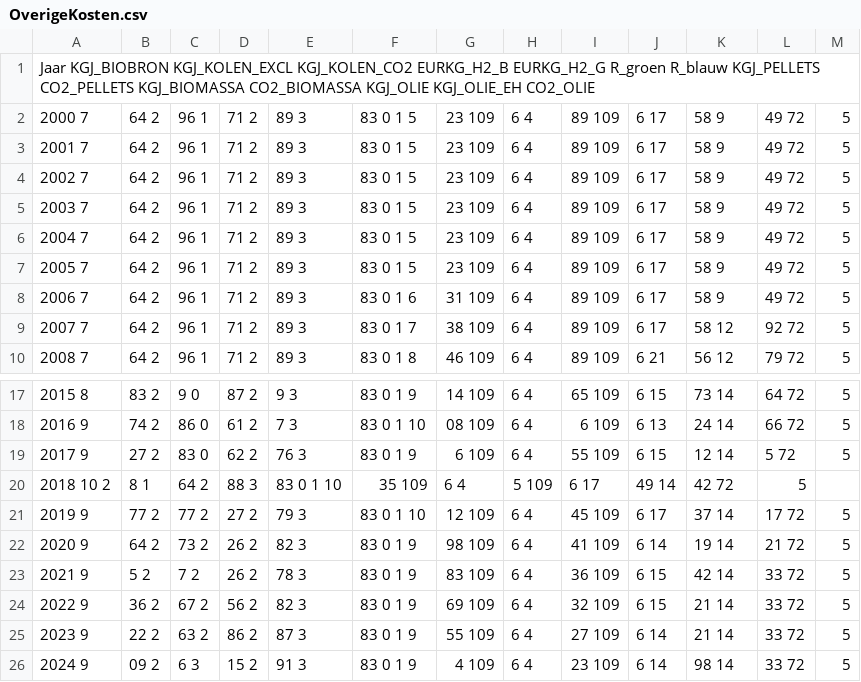
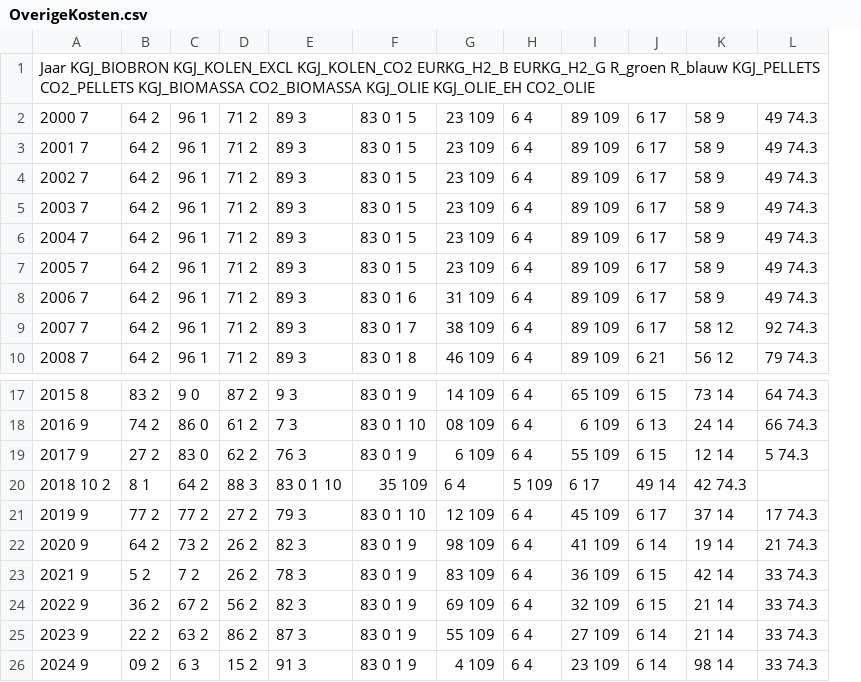
Before and after one commit to pbl-nl/model-hestia-public, a CSV file: data/OverigeKosten.csv, drawn as a sheet; only a part is shown, gaps mark what is left out; removed rows and columns are numbered as before the commit, all else as after; the diff names each change by its address in the sheet, - before the commit and + after, or states it on an @@ line.

Commit message:
update emissiefactoren huisbrandolie

```diff
--- a/data/OverigeKosten.csv
+++ b/data/OverigeKosten.csv
-column L, rows 2-10: 49 72 | 49 72 | 49 72 | 49 72 | 49 72 | 49 72 | 49 72 | 92 72 | 79 72; rows 17-26: 64 72 | 66 72 | 5 72 | 5 | 17 72 | 21 72 | 33 72 | 33 72 | 33 72 | 33 72
-column M, rows 2-10: all 5; rows 17-26: 5 | 5 | 5 |  | 5 | 5 | 5 | 5 | 5 | 5
+column L, rows 2-10: 49 74.3 | 49 74.3 | 49 74.3 | 49 74.3 | 49 74.3 | 49 74.3 | 49 74.3 | 92 74.3 | 79 74.3; rows 17-26: 64 74.3 | 66 74.3 | 5 74.3 |  | 17 74.3 | 21 74.3 | 33 74.3 | 33 74.3 | 33 74.3 | 33 74.3
-K20: 42 72
+K20: 42 74.3
```
